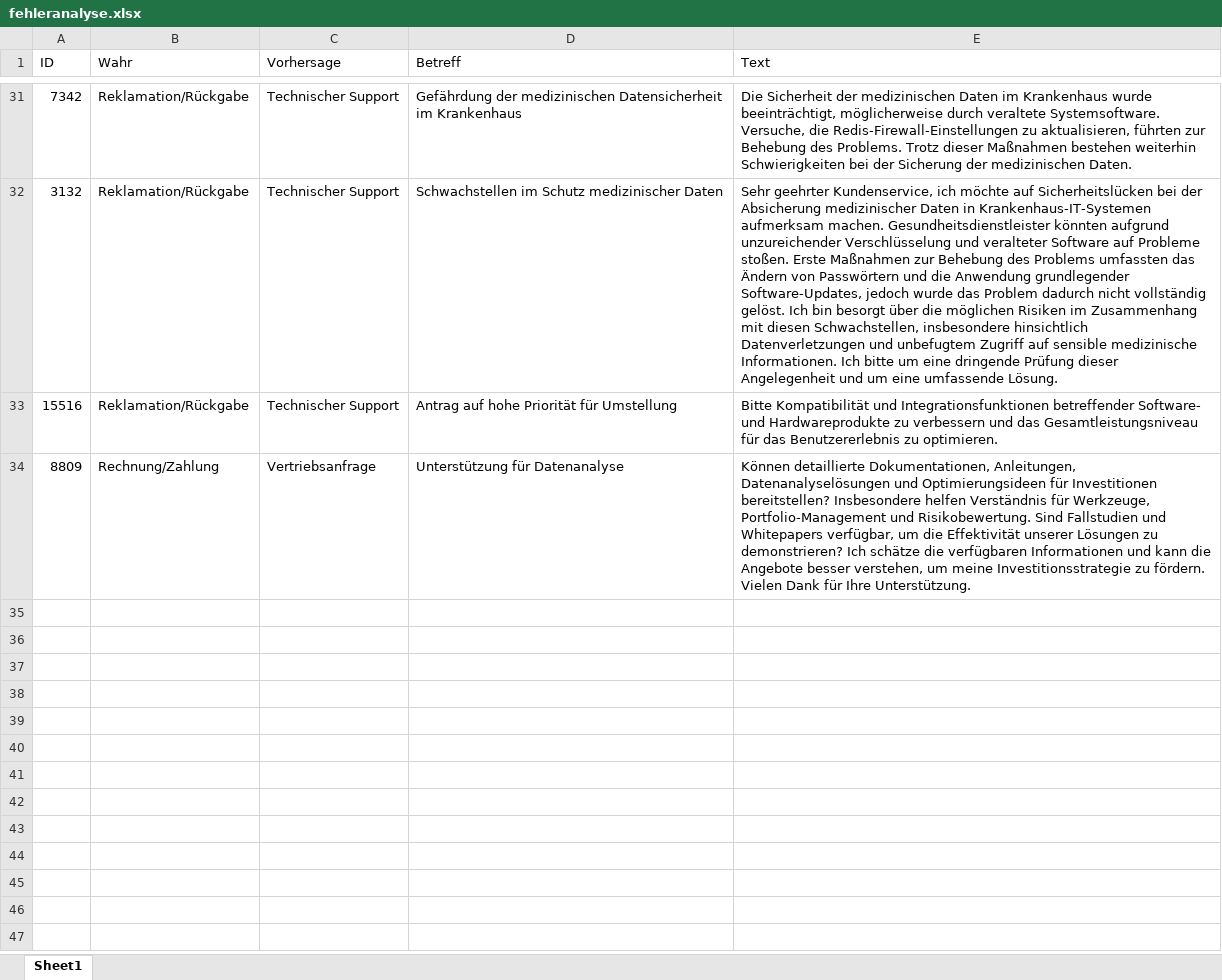
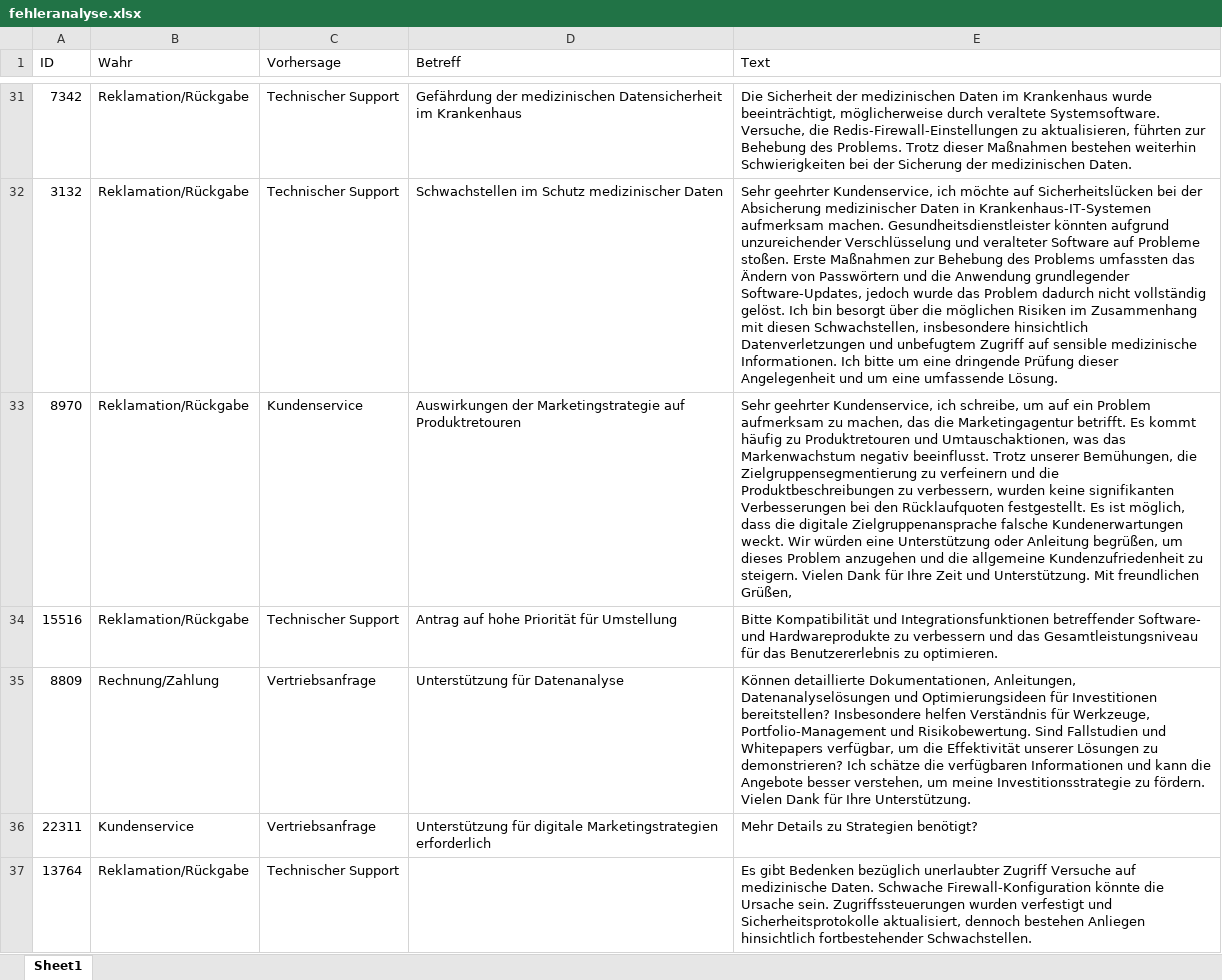
Before and after one commit to kadirberkaytuna/bachelorarbeit-email-klassifikation, an Excel workbook: results/fehleranalyse.xlsx, sheet Sheet1, drawn as a sheet; only a part is shown, gaps mark what is left out; values as stored, in another font and other column widths than the file's, no borders; the diff covers the shown part only; the diff names each change by its address in the sheet, - before the commit and + after, or states it on an @@ line.

```diff
--- a/results/fehleranalyse.xlsx (sheet Sheet1)
+++ b/results/fehleranalyse.xlsx (sheet Sheet1)
+row 33: 8970 | Reklamation/Rückgabe | Kundenservice | Auswirkungen der Marketingstrategie auf Produktretouren | Sehr geehrter Kundenservice, ich schreibe, um auf ein Problem aufmerksam zu machen, das die Marketingagentur betrifft. Es kommt häufig zu Produktretouren und Umtauschaktionen, was das Markenwachstum negativ beeinflusst. Trotz unserer Bemühungen, die Zielgruppensegmentierung zu verfeinern und die Produktbeschreibungen zu verbessern, wurden keine signifikanten Verbesserungen bei den Rücklaufquoten festgestellt. Es ist möglich, dass die digitale Zielgruppenansprache falsche Kundenerwartungen weckt. Wir würden eine Unterstützung oder Anleitung begrüßen, um dieses Problem anzugehen und die allgemeine Kundenzufriedenheit zu steigern. Vielen Dank für Ihre Zeit und Unterstützung. Mit freundlichen Grüßen,
+row 36: 22311 | Kundenservice | Vertriebsanfrage | Unterstützung für digitale Marketingstrategien erforderlich | Mehr Details zu Strategien benötigt?
+row 37: 13764 | Reklamation/Rückgabe | Technischer Support |  | Es gibt Bedenken bezüglich unerlaubter Zugriff Versuche auf medizinische Daten. Schwache Firewall-Konfiguration könnte die Ursache sein. Zugriffssteuerungen wurden verfestigt und Sicherheitsprotokolle aktualisiert, dennoch bestehen Anliegen hinsichtlich fortbestehender Schwachstellen.
```
Also changed, not shown: 161 added rows elsewhere in this sheet, 9 other files.
